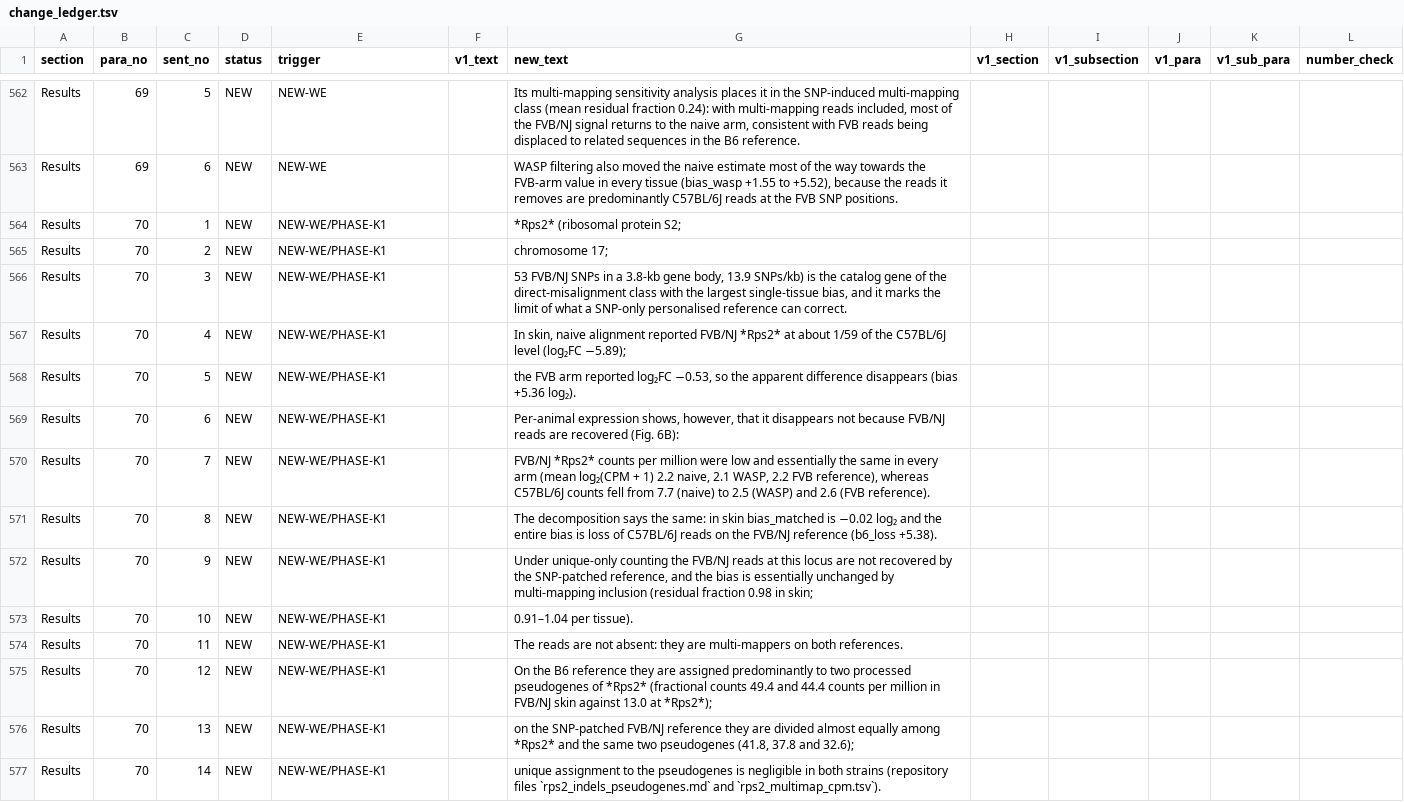
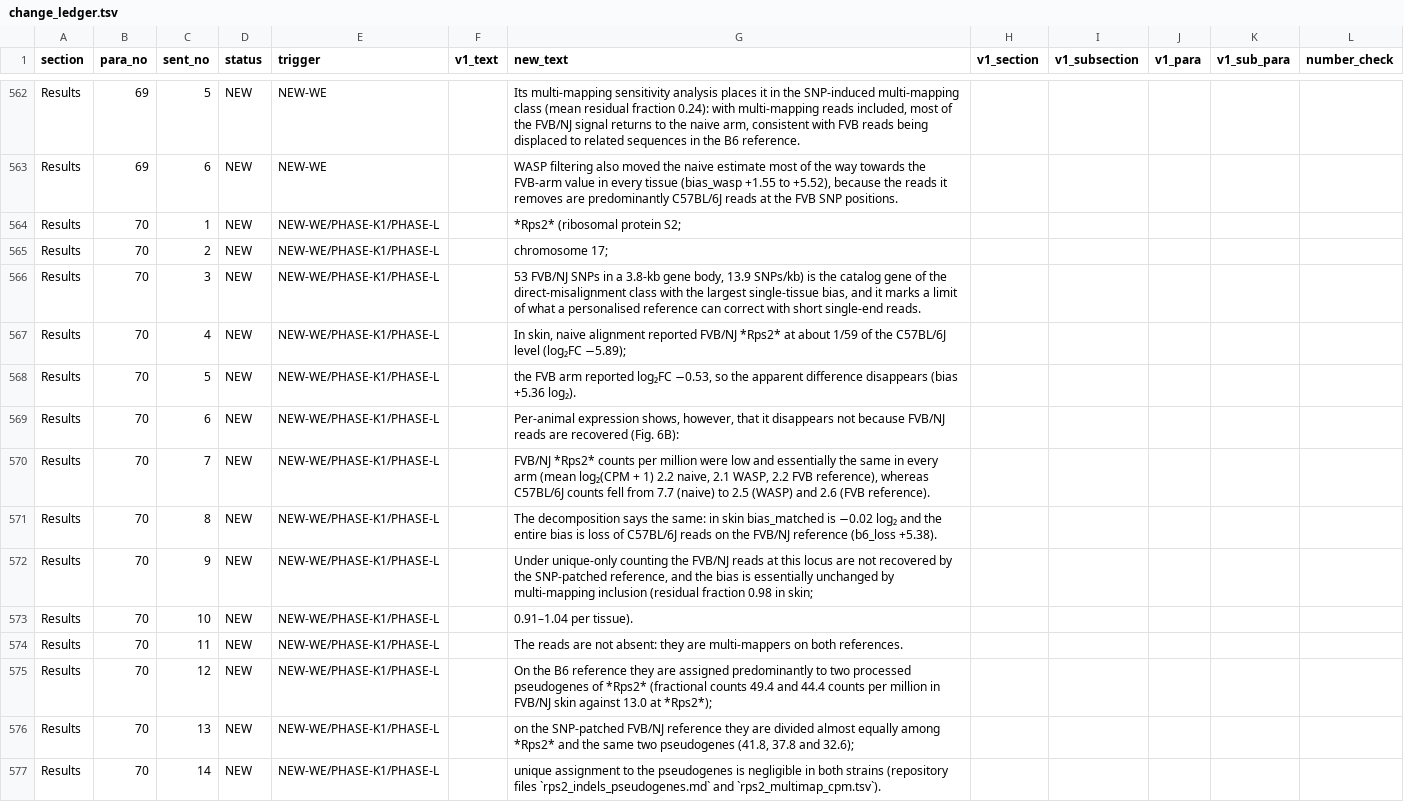
Before and after one commit to masakiwatanabe-labani/FVB-reference-bias-RNAseq, a TSV file: revision_v2/change_ledger.tsv, drawn as a sheet; only a part is shown, gaps mark what is left out; the diff covers the shown part only.

```diff
--- a/revision_v2/change_ledger.tsv
+++ b/revision_v2/change_ledger.tsv
@@ -563,15 +563,15 @@ Results	69	5	NEW	NEW-WE		Its multi-mapping sensitivity analysis places it in the
 Results	69	6	NEW	NEW-WE		WASP filtering also moved the naive estimate most of the way towards the FVB-arm value in every tissue (bias_wasp +1.55 to +5.52), because the reads it removes are predominantly C57BL/6J reads at the FVB SNP positions.					
-Results	70	1	NEW	NEW-WE/PHASE-K1		*Rps2* (ribosomal protein S2;					
-Results	70	2	NEW	NEW-WE/PHASE-K1		chromosome 17;					
-Results	70	3	NEW	NEW-WE/PHASE-K1		53 FVB/NJ SNPs in a 3.8-kb gene body, 13.9 SNPs/kb) is the catalog gene of the direct-misalignment class with the largest single-tissue bias, and it marks the limit of what a SNP-only personalised reference can correct.					
-Results	70	4	NEW	NEW-WE/PHASE-K1		In skin, naive alignment reported FVB/NJ *Rps2* at about 1/59 of the C57BL/6J level (log₂FC −5.89);					
-Results	70	5	NEW	NEW-WE/PHASE-K1		the FVB arm reported log₂FC −0.53, so the apparent difference disappears (bias +5.36 log₂).					
-Results	70	6	NEW	NEW-WE/PHASE-K1		Per-animal expression shows, however, that it disappears not because FVB/NJ reads are recovered (Fig. 6B):					
-Results	70	7	NEW	NEW-WE/PHASE-K1		FVB/NJ *Rps2* counts per million were low and essentially the same in every arm (mean log₂(CPM + 1) 2.2 naive, 2.1 WASP, 2.2 FVB reference), whereas C57BL/6J counts fell from 7.7 (naive) to 2.5 (WASP) and 2.6 (FVB reference).					
-Results	70	8	NEW	NEW-WE/PHASE-K1		The decomposition says the same: in skin bias_matched is −0.02 log₂ and the entire bias is loss of C57BL/6J reads on the FVB/NJ reference (b6_loss +5.38).					
-Results	70	9	NEW	NEW-WE/PHASE-K1		Under unique-only counting the FVB/NJ reads at this locus are not recovered by the SNP-patched reference, and the bias is essentially unchanged by multi-mapping inclusion (residual fraction 0.98 in skin;					
-Results	70	10	NEW	NEW-WE/PHASE-K1		0.91–1.04 per tissue).					
-Results	70	11	NEW	NEW-WE/PHASE-K1		The reads are not absent: they are multi-mappers on both references.					
-Results	70	12	NEW	NEW-WE/PHASE-K1		On the B6 reference they are assigned predominantly to two processed pseudogenes of *Rps2* (fractional counts 49.4 and 44.4 counts per million in FVB/NJ skin against 13.0 at *Rps2*);					
-Results	70	13	NEW	NEW-WE/PHASE-K1		on the SNP-patched FVB/NJ reference they are divided almost equally among *Rps2* and the same two pseudogenes (41.8, 37.8 and 32.6);					
-Results	70	14	NEW	NEW-WE/PHASE-K1		unique assignment to the pseudogenes is negligible in both strains (repository files `rps2_indels_pseudogenes.md` and `rps2_multimap_cpm.tsv`).					
+Results	70	1	NEW	NEW-WE/PHASE-K1/PHASE-L		*Rps2* (ribosomal protein S2;					
+Results	70	2	NEW	NEW-WE/PHASE-K1/PHASE-L		chromosome 17;					
+Results	70	3	NEW	NEW-WE/PHASE-K1/PHASE-L		53 FVB/NJ SNPs in a 3.8-kb gene body, 13.9 SNPs/kb) is the catalog gene of the direct-misalignment class with the largest single-tissue bias, and it marks a limit of what a personalised reference can correct with short single-end reads.					
+Results	70	4	NEW	NEW-WE/PHASE-K1/PHASE-L		In skin, naive alignment reported FVB/NJ *Rps2* at about 1/59 of the C57BL/6J level (log₂FC −5.89);					
+Results	70	5	NEW	NEW-WE/PHASE-K1/PHASE-L		the FVB arm reported log₂FC −0.53, so the apparent difference disappears (bias +5.36 log₂).					
+Results	70	6	NEW	NEW-WE/PHASE-K1/PHASE-L		Per-animal expression shows, however, that it disappears not because FVB/NJ reads are recovered (Fig. 6B):					
+Results	70	7	NEW	NEW-WE/PHASE-K1/PHASE-L		FVB/NJ *Rps2* counts per million were low and essentially the same in every arm (mean log₂(CPM + 1) 2.2 naive, 2.1 WASP, 2.2 FVB reference), whereas C57BL/6J counts fell from 7.7 (naive) to 2.5 (WASP) and 2.6 (FVB reference).					
+Results	70	8	NEW	NEW-WE/PHASE-K1/PHASE-L		The decomposition says the same: in skin bias_matched is −0.02 log₂ and the entire bias is loss of C57BL/6J reads on the FVB/NJ reference (b6_loss +5.38).					
+Results	70	9	NEW	NEW-WE/PHASE-K1/PHASE-L		Under unique-only counting the FVB/NJ reads at this locus are not recovered by the SNP-patched reference, and the bias is essentially unchanged by multi-mapping inclusion (residual fraction 0.98 in skin;					
+Results	70	10	NEW	NEW-WE/PHASE-K1/PHASE-L		0.91–1.04 per tissue).					
+Results	70	11	NEW	NEW-WE/PHASE-K1/PHASE-L		The reads are not absent: they are multi-mappers on both references.					
+Results	70	12	NEW	NEW-WE/PHASE-K1/PHASE-L		On the B6 reference they are assigned predominantly to two processed pseudogenes of *Rps2* (fractional counts 49.4 and 44.4 counts per million in FVB/NJ skin against 13.0 at *Rps2*);					
+Results	70	13	NEW	NEW-WE/PHASE-K1/PHASE-L		on the SNP-patched FVB/NJ reference they are divided almost equally among *Rps2* and the same two pseudogenes (41.8, 37.8 and 32.6);					
+Results	70	14	NEW	NEW-WE/PHASE-K1/PHASE-L		unique assignment to the pseudogenes is negligible in both strains (repository files `rps2_indels_pseudogenes.md` and `rps2_multimap_cpm.tsv`).					
```
Also changed, not shown: 9 added rows, 2 removed rows and 83 edited cells elsewhere in this file, manuscript/revised_v2/generated/numbers.tsv, revision_v2/ledger_paragraph_triggers.tsv, 9 other files.
